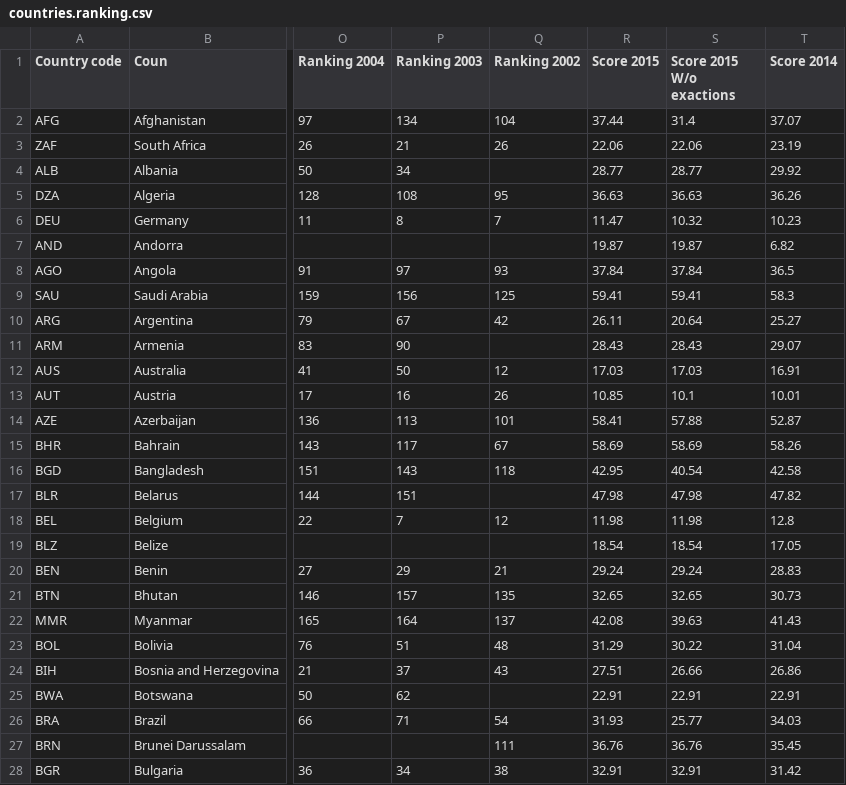
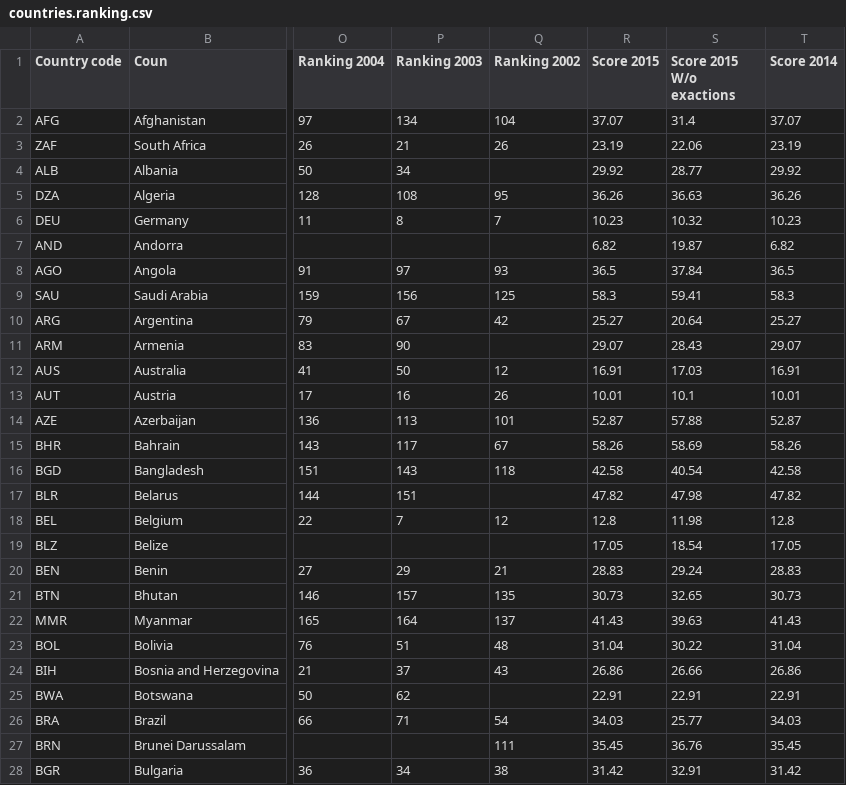
Before and after one commit to jplusplus/rsf-index-2015, a CSV file: src/assets/csv/countries.ranking.csv, drawn as a sheet; only a part is shown, gaps mark what is left out; the diff covers the shown part only; the diff names each change by its address in the sheet, - before the commit and + after, or states it on an @@ line.

Commit message:
Update countries.ranking.csv

```diff
--- a/src/assets/csv/countries.ranking.csv
+++ b/src/assets/csv/countries.ranking.csv
-R2 (Score 2015): 37.44
+R2 (Score 2015): 37.07
-R3 (Score 2015): 22.06
+R3 (Score 2015): 23.19
-R4 (Score 2015): 28.77
+R4 (Score 2015): 29.92
-R5 (Score 2015): 36.63
+R5 (Score 2015): 36.26
-R6 (Score 2015): 11.47
+R6 (Score 2015): 10.23
-R7 (Score 2015): 19.87
+R7 (Score 2015): 6.82
-R8 (Score 2015): 37.84
+R8 (Score 2015): 36.5
-R9 (Score 2015): 59.41
+R9 (Score 2015): 58.3
-R10 (Score 2015): 26.11
+R10 (Score 2015): 25.27
-R11 (Score 2015): 28.43
+R11 (Score 2015): 29.07
-R12 (Score 2015): 17.03
+R12 (Score 2015): 16.91
-R13 (Score 2015): 10.85
+R13 (Score 2015): 10.01
-R14 (Score 2015): 58.41
+R14 (Score 2015): 52.87
-R15 (Score 2015): 58.69
+R15 (Score 2015): 58.26
-R16 (Score 2015): 42.95
+R16 (Score 2015): 42.58
-R17 (Score 2015): 47.98
+R17 (Score 2015): 47.82
-R18 (Score 2015): 11.98
+R18 (Score 2015): 12.8
-R19 (Score 2015): 18.54
+R19 (Score 2015): 17.05
-R20 (Score 2015): 29.24
+R20 (Score 2015): 28.83
-R21 (Score 2015): 32.65
+R21 (Score 2015): 30.73
-R22 (Score 2015): 42.08
+R22 (Score 2015): 41.43
-R23 (Score 2015): 31.29
+R23 (Score 2015): 31.04
-R24 (Score 2015): 27.51
+R24 (Score 2015): 26.86
-R26 (Score 2015): 31.93
+R26 (Score 2015): 34.03
-R27 (Score 2015): 36.76
+R27 (Score 2015): 35.45
-R28 (Score 2015): 32.91
+R28 (Score 2015): 31.42
```
Also changed, not shown: 144 edited cells elsewhere in this file.
